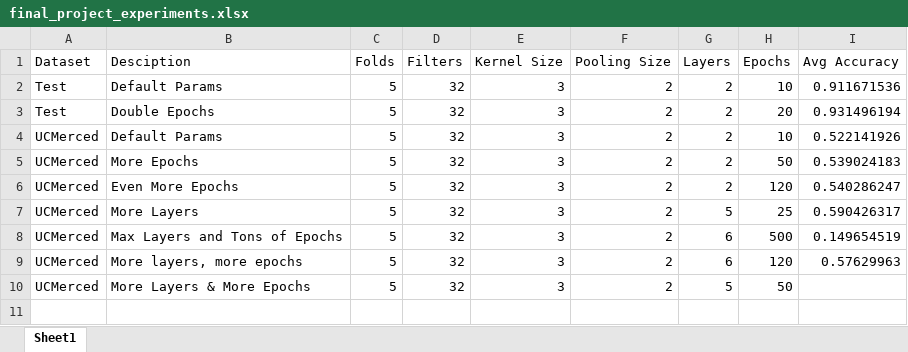
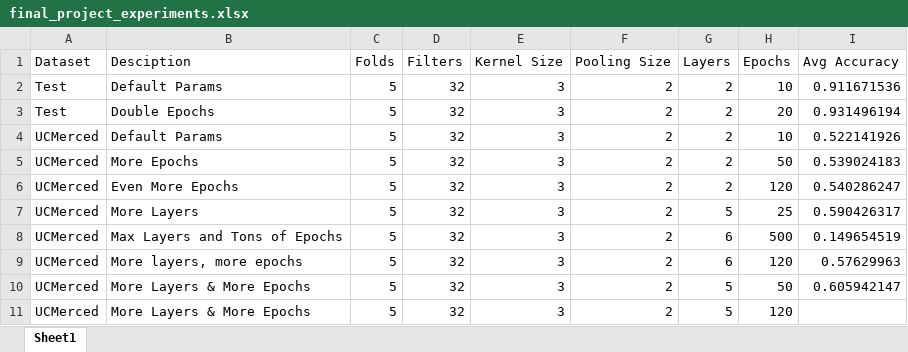
Before and after one commit to jah3xc/CNNFinalProject, an Excel workbook: doc/final_project_experiments.xlsx, sheet Sheet1, drawn as a sheet; values as stored, in another font and other column widths than the file's, no borders; table styles not drawn; the diff names each change by its address in the sheet, - before the commit and + after, or states it on an @@ line.

Commit message:
Add another experiment

```diff
--- a/doc/final_project_experiments.xlsx (sheet Sheet1)
+++ b/doc/final_project_experiments.xlsx (sheet Sheet1)
-I10 (Avg Accuracy): (empty)
+I10 (Avg Accuracy): 0.605942147
+row 11: UCMerced | More Layers & More Epochs | 5 | 32 | 3 | 2 | 5 | 120
```
